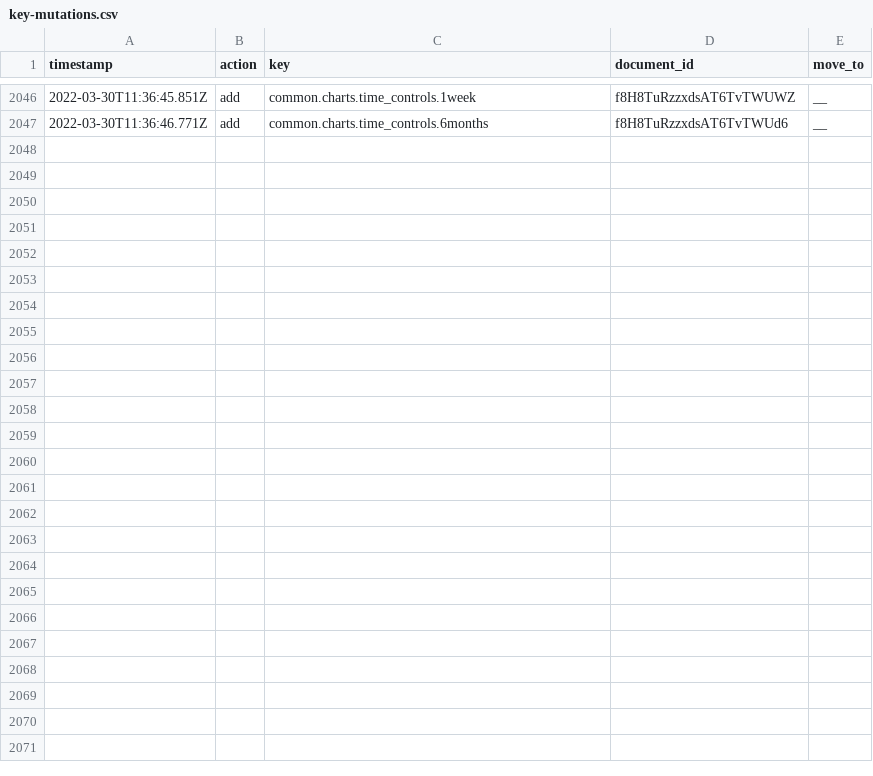
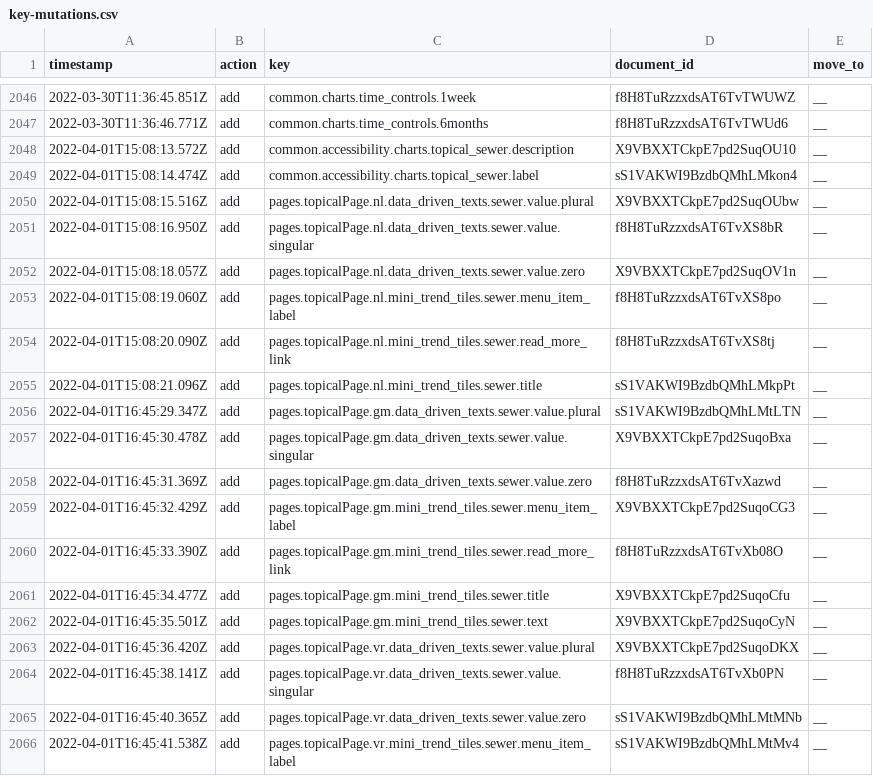
Before and after one commit to jorrikklijnsma/nl-covid19-data-dashboard, a CSV file: packages/cms/src/lokalize/key-mutations.csv, drawn as a sheet; only a part is shown, gaps mark what is left out; the diff covers the shown part only; the diff names each change by its address in the sheet, - before the commit and + after, or states it on an @@ line.

Commit message:
Feature/add sewerdata to actueel (#4146)
* added feature flag for sewage

* added sewer to actueel nl

* Added to VR and GM and set the right order and replace the postive test instead of IC and added redirect to domain page

* turn feature off

* added remaining lokalize texts

* Adjusted according to PR feedback

* Added key in sanity because of mismatch

```diff
--- a/packages/cms/src/lokalize/key-mutations.csv
+++ b/packages/cms/src/lokalize/key-mutations.csv
+row 2048: 2022-04-01T15:08:13.572Z | add | common.accessibility.charts.topical_sewer.description | X9VBXXTCkpE7pd2SuqOU10 | __
+row 2049: 2022-04-01T15:08:14.474Z | add | common.accessibility.charts.topical_sewer.label | sS1VAKWI9BzdbQMhLMkon4 | __
+row 2050: 2022-04-01T15:08:15.516Z | add | pages.topicalPage.nl.data_driven_texts.sewer.value.plural | X9VBXXTCkpE7pd2SuqOUbw | __
+row 2051: 2022-04-01T15:08:16.950Z | add | pages.topicalPage.nl.data_driven_texts.sewer.value.singular | f8H8TuRzzxdsAT6TvXS8bR | __
+row 2052: 2022-04-01T15:08:18.057Z | add | pages.topicalPage.nl.data_driven_texts.sewer.value.zero | X9VBXXTCkpE7pd2SuqOV1n | __
+row 2053: 2022-04-01T15:08:19.060Z | add | pages.topicalPage.nl.mini_trend_tiles.sewer.menu_item_label | f8H8TuRzzxdsAT6TvXS8po | __
+row 2054: 2022-04-01T15:08:20.090Z | add | pages.topicalPage.nl.mini_trend_tiles.sewer.read_more_link | f8H8TuRzzxdsAT6TvXS8tj | __
+row 2055: 2022-04-01T15:08:21.096Z | add | pages.topicalPage.nl.mini_trend_tiles.sewer.title | sS1VAKWI9BzdbQMhLMkpPt | __
+row 2056: 2022-04-01T16:45:29.347Z | add | pages.topicalPage.gm.data_driven_texts.sewer.value.plural | sS1VAKWI9BzdbQMhLMtLTN | __
+row 2057: 2022-04-01T16:45:30.478Z | add | pages.topicalPage.gm.data_driven_texts.sewer.value.singular | X9VBXXTCkpE7pd2SuqoBxa | __
+row 2058: 2022-04-01T16:45:31.369Z | add | pages.topicalPage.gm.data_driven_texts.sewer.value.zero | f8H8TuRzzxdsAT6TvXazwd | __
+row 2059: 2022-04-01T16:45:32.429Z | add | pages.topicalPage.gm.mini_trend_tiles.sewer.menu_item_label | X9VBXXTCkpE7pd2SuqoCG3 | __
+row 2060: 2022-04-01T16:45:33.390Z | add | pages.topicalPage.gm.mini_trend_tiles.sewer.read_more_link | f8H8TuRzzxdsAT6TvXb08O | __
+row 2061: 2022-04-01T16:45:34.477Z | add | pages.topicalPage.gm.mini_trend_tiles.sewer.title | X9VBXXTCkpE7pd2SuqoCfu | __
+row 2062: 2022-04-01T16:45:35.501Z | add | pages.topicalPage.gm.mini_trend_tiles.sewer.text | X9VBXXTCkpE7pd2SuqoCyN | __
+row 2063: 2022-04-01T16:45:36.420Z | add | pages.topicalPage.vr.data_driven_texts.sewer.value.plural | X9VBXXTCkpE7pd2SuqoDKX | __
+row 2064: 2022-04-01T16:45:38.141Z | add | pages.topicalPage.vr.data_driven_texts.sewer.value.singular | f8H8TuRzzxdsAT6TvXb0PN | __
+row 2065: 2022-04-01T16:45:40.365Z | add | pages.topicalPage.vr.data_driven_texts.sewer.value.zero | sS1VAKWI9BzdbQMhLMtMNb | __
+row 2066: 2022-04-01T16:45:41.538Z | add | pages.topicalPage.vr.mini_trend_tiles.sewer.menu_item_label | sS1VAKWI9BzdbQMhLMtMv4 | __
```
Also changed, not shown: 9 added rows elsewhere in this file, 7 other files.
